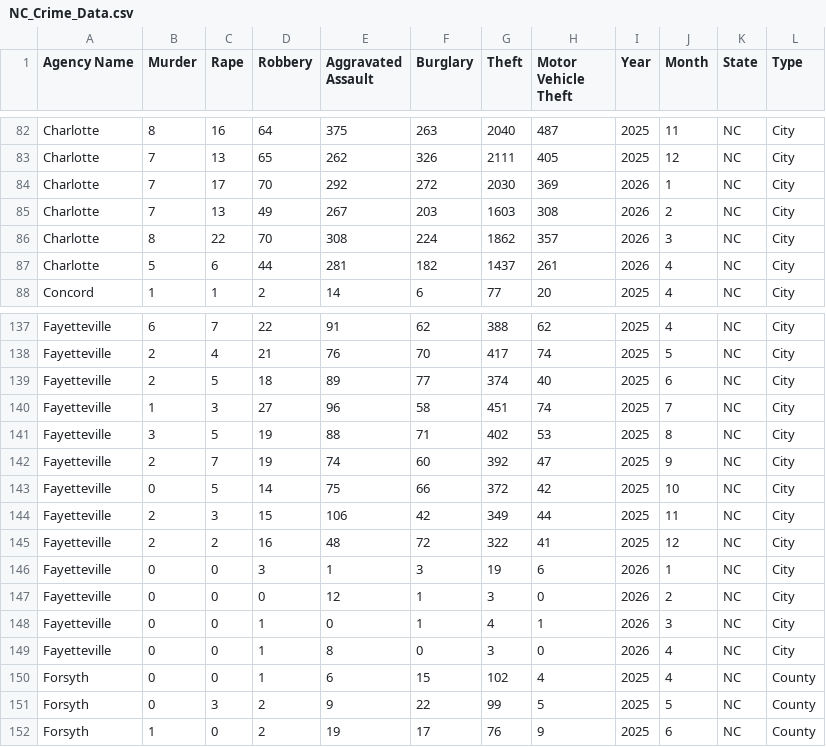
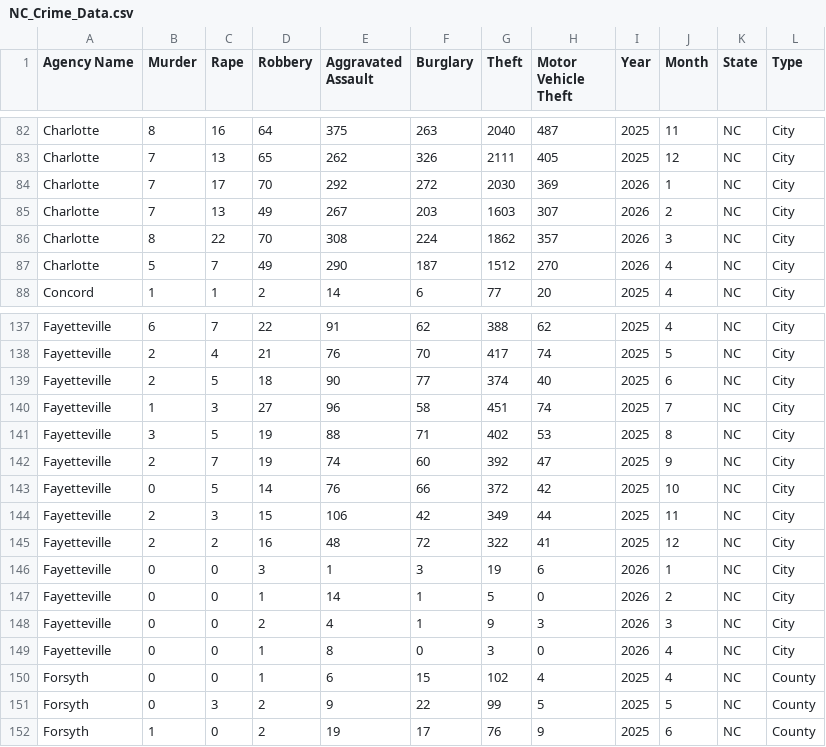
Before and after one commit to AH-Datalytics/nc-crime-output, a CSV file: NC_Crime_Data.csv, drawn as a sheet; only a part is shown, gaps mark what is left out.

```diff
--- a/NC_Crime_Data.csv
+++ b/NC_Crime_Data.csv
@@ -84,5 +84,5 @@ Charlotte,7,13,65,262,326,2111,405,2025,12,NC,City
 Charlotte,7,17,70,292,272,2030,369,2026,1,NC,City
-Charlotte,7,13,49,267,203,1603,308,2026,2,NC,City
+Charlotte,7,13,49,267,203,1603,307,2026,2,NC,City
 Charlotte,8,22,70,308,224,1862,357,2026,3,NC,City
-Charlotte,5,6,44,281,182,1437,261,2026,4,NC,City
+Charlotte,5,7,49,290,187,1512,270,2026,4,NC,City
 Concord,1,1,2,14,6,77,20,2025,4,NC,City
@@ -138,3 +138,3 @@ Fayetteville,6,7,22,91,62,388,62,2025,4,NC,City
 Fayetteville,2,4,21,76,70,417,74,2025,5,NC,City
-Fayetteville,2,5,18,89,77,374,40,2025,6,NC,City
+Fayetteville,2,5,18,90,77,374,40,2025,6,NC,City
 Fayetteville,1,3,27,96,58,451,74,2025,7,NC,City
@@ -142,3 +142,3 @@ Fayetteville,3,5,19,88,71,402,53,2025,8,NC,City
 Fayetteville,2,7,19,74,60,392,47,2025,9,NC,City
-Fayetteville,0,5,14,75,66,372,42,2025,10,NC,City
+Fayetteville,0,5,14,76,66,372,42,2025,10,NC,City
 Fayetteville,2,3,15,106,42,349,44,2025,11,NC,City
@@ -146,4 +146,4 @@ Fayetteville,2,2,16,48,72,322,41,2025,12,NC,City
 Fayetteville,0,0,3,1,3,19,6,2026,1,NC,City
-Fayetteville,0,0,0,12,1,3,0,2026,2,NC,City
-Fayetteville,0,0,1,0,1,4,1,2026,3,NC,City
+Fayetteville,0,0,1,14,1,5,0,2026,2,NC,City
+Fayetteville,0,0,2,4,1,9,3,2026,3,NC,City
 Fayetteville,0,0,1,8,0,3,0,2026,4,NC,City
```
